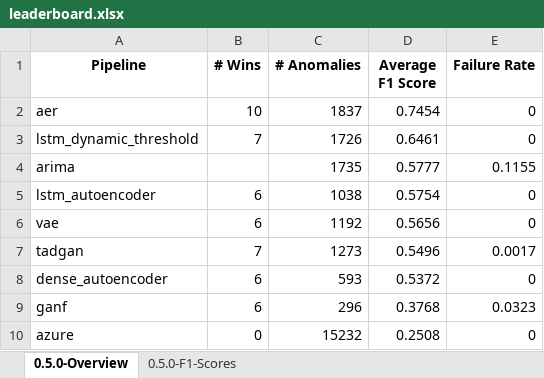
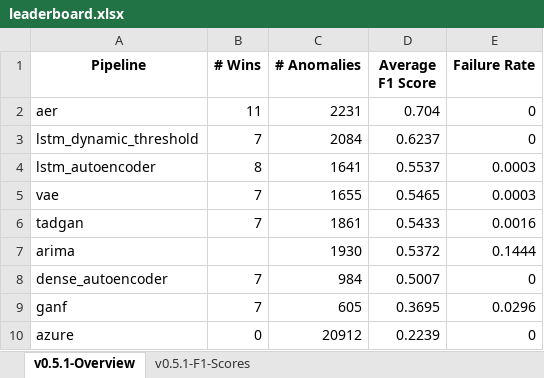
Before and after one commit to sintel-dev/Orion, an Excel workbook: benchmark/leaderboard.xlsx, sheet v0.5.1-Overview, drawn as a sheet; values as stored, in another font and other column widths than the file's, no borders; removed rows and columns are numbered as before the commit, all else as after; the diff names each change by its address in the sheet, - before the commit and + after, or states it on an @@ line.

```diff
--- a/benchmark/leaderboard.xlsx (sheet v0.5.1-Overview)
+++ b/benchmark/leaderboard.xlsx (sheet v0.5.1-Overview)
-sheet tab: 0.5.0-Overview
+sheet tab: v0.5.1-Overview
-sheet tab: 0.5.0-F1-Scores
+sheet tab: v0.5.1-F1-Scores
-B2 (# Wins): 10
+B2 (# Wins): 11
-C2 (# Anomalies): 1837
+C2 (# Anomalies): 2231
-D2 (Average F1 Score): 0.7454
+D2 (Average F1 Score): 0.704
-C3 (# Anomalies): 1726
+C3 (# Anomalies): 2084
-D3 (Average F1 Score): 0.6461
+D3 (Average F1 Score): 0.6237
-row 4: arima |  | 1735 | 0.5777 | 0.1155
-B4 (# Wins): 6
+B4 (# Wins): 8
-C4 (# Anomalies): 1038
+C4 (# Anomalies): 1641
-D4 (Average F1 Score): 0.5754
+D4 (Average F1 Score): 0.5537
-E4:E5 (Failure Rate): 0
+E4:E5 (Failure Rate): 0.0003
-B5 (# Wins): 6
+B5 (# Wins): 7
-C5 (# Anomalies): 1192
+C5 (# Anomalies): 1655
-D5 (Average F1 Score): 0.5656
+D5 (Average F1 Score): 0.5465
-C6 (# Anomalies): 1273
+C6 (# Anomalies): 1861
-D6 (Average F1 Score): 0.5496
+D6 (Average F1 Score): 0.5433
-E6 (Failure Rate): 0.0017
+E6 (Failure Rate): 0.0016
+row 7: arima |  | 1930 | 0.5372 | 0.1444
-B8:B9 (# Wins): 6
+B8:B9 (# Wins): 7
-C8 (# Anomalies): 593
+C8 (# Anomalies): 984
-D8 (Average F1 Score): 0.5372
+D8 (Average F1 Score): 0.5007
-C9 (# Anomalies): 296
+C9 (# Anomalies): 605
-D9 (Average F1 Score): 0.3768
+D9 (Average F1 Score): 0.3695
-E9 (Failure Rate): 0.0323
+E9 (Failure Rate): 0.0296
-C10 (# Anomalies): 15232
+C10 (# Anomalies): 20912
-D10 (Average F1 Score): 0.2508
+D10 (Average F1 Score): 0.2239
```
Also changed, not shown: sheet v0.5.1-F1-Scores, 4 other files.
